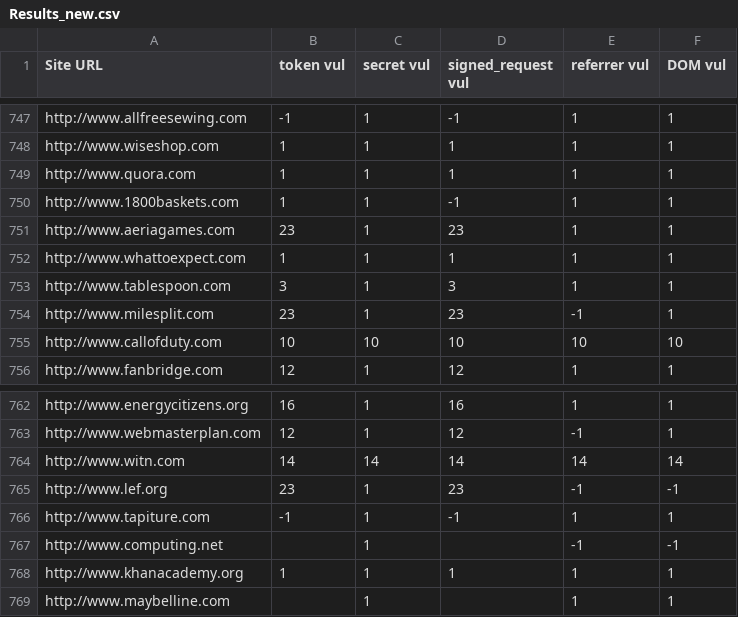
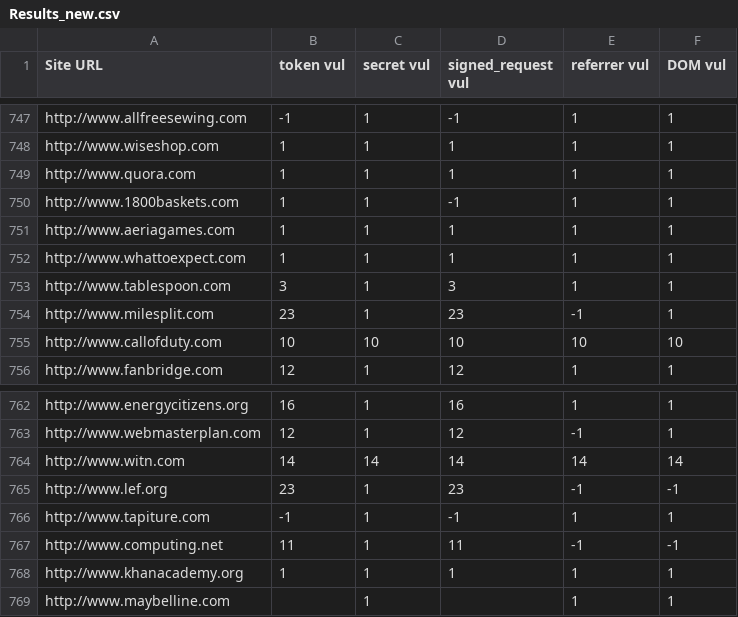
Before and after one commit to Treeeater/vulCheckerFirefox, a CSV file: Results_new.csv, drawn as a sheet; only a part is shown, gaps mark what is left out.

```diff
--- a/Results_new.csv
+++ b/Results_new.csv
@@ -750,3 +750,3 @@ http://www.quora.com,1,1,1,1,1
 http://www.1800baskets.com,1,1,-1,1,1
-http://www.aeriagames.com,23,1,23,1,1
+http://www.aeriagames.com,1,1,1,1,1
 http://www.whattoexpect.com,1,1,1,1,1
@@ -766,3 +766,3 @@ http://www.lef.org,23,1,23,-1,-1
 http://www.tapiture.com,-1,1,-1,1,1
-http://www.computing.net,,1,,-1,-1
+http://www.computing.net,11,1,11,-1,-1
 http://www.khanacademy.org,1,1,1,1,1
```
Also changed, not shown: 4 other files.
